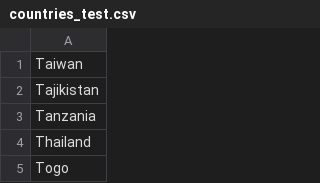
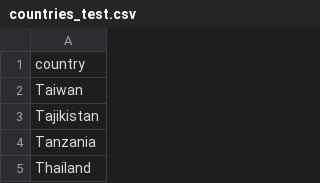
Before and after one commit to thatsmecmd/TWA-DB2-Project, a CSV file: server/Python_Scripts/countries_test.csv, drawn as a sheet; only a part is shown; the shorter side is filled out with more unchanged rows; the diff names each change by its address in the sheet, - before the commit and + after, or states it on an @@ line.

```diff
--- a/server/Python_Scripts/countries_test.csv
+++ b/server/Python_Scripts/countries_test.csv
+row 1: country
```
Also changed, not shown: 1 other file.
